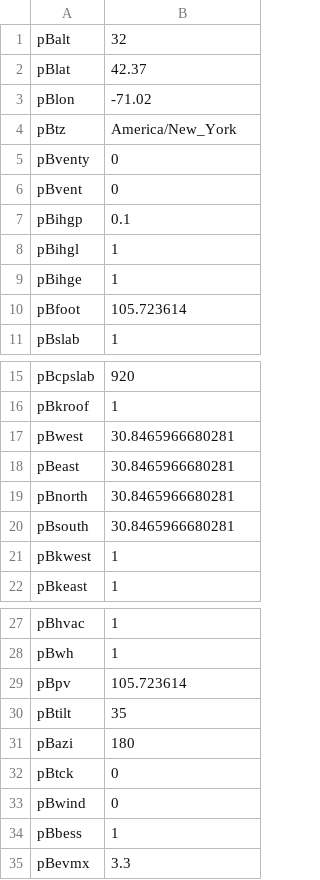
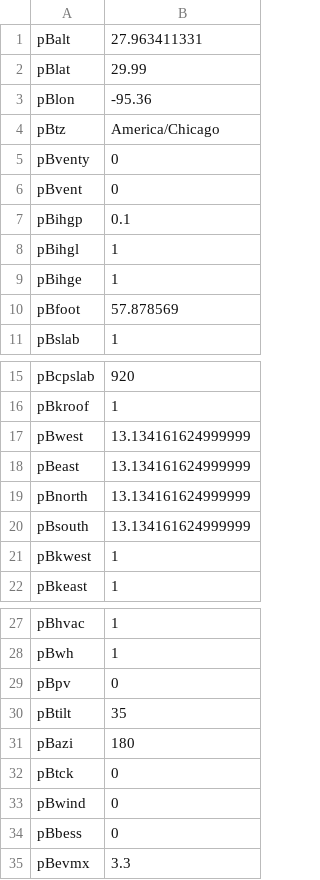
Before and after one commit to pduenas/decarb, a CSV file: in/bdg_i.csv, drawn as a sheet; only a part is shown, gaps mark what is left out.

```diff
--- a/in/bdg_i.csv
+++ b/in/bdg_i.csv
@@ -1,5 +1,5 @@
-pBalt,32
-pBlat,42.37
-pBlon,-71.02
-pBtz,America/New_York
+pBalt,27.963411331
+pBlat,29.99
+pBlon,-95.36
+pBtz,America/Chicago
 pBventy,0
@@ -9,3 +9,3 @@ pBihgl,1
 pBihge,1
-pBfoot,105.723614
+pBfoot,57.878569
 pBslab,1
@@ -16,6 +16,6 @@ pBcpslab,920
 pBkroof,1
-pBwest,30.8465966680281
-pBeast,30.8465966680281
-pBnorth,30.8465966680281
-pBsouth,30.8465966680281
+pBwest,13.134161624999999
+pBeast,13.134161624999999
+pBnorth,13.134161624999999
+pBsouth,13.134161624999999
 pBkwest,1
@@ -28,3 +28,3 @@ pBhvac,1
 pBwh,1
-pBpv,105.723614
+pBpv,0
 pBtilt,35
@@ -33,3 +33,3 @@ pBtck,0
 pBwind,0
-pBbess,1
+pBbess,0
 pBevmx,3.3
```
Also changed, not shown: in/chp.csv, in/ev.csv, 17 other files.
